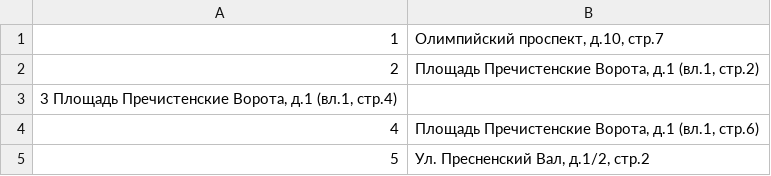
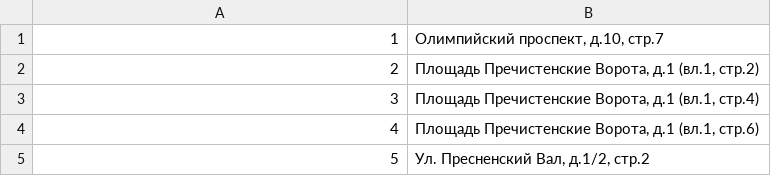
Before and after one commit to nim579/long-scoops, a CSV file: data/2.csv, drawn as a sheet; only a part is shown; removed rows and columns are numbered as before the commit, all else as after; the diff names each change by its address in the sheet, - before the commit and + after, or states it on an @@ line.

```diff
--- a/data/2.csv
+++ b/data/2.csv
-row 3: 3 Площадь Пречистенские Ворота, д.1 (вл.1, стр.4)
+row 3: 3 | Площадь Пречистенские Ворота, д.1 (вл.1, стр.4)
```
Also changed, not shown: 2 other files.
